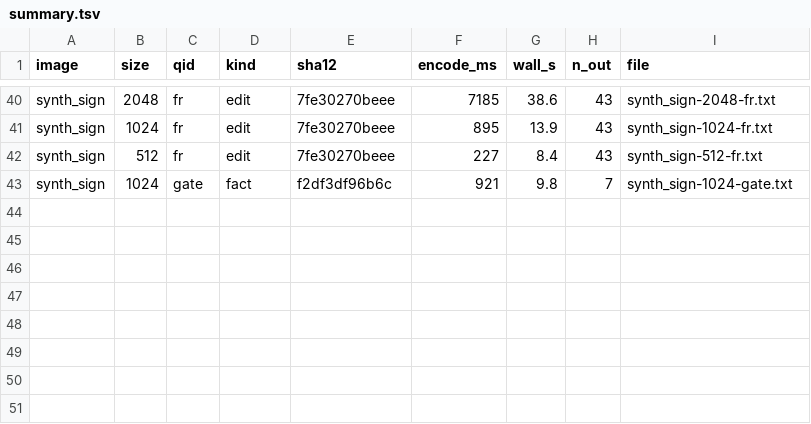
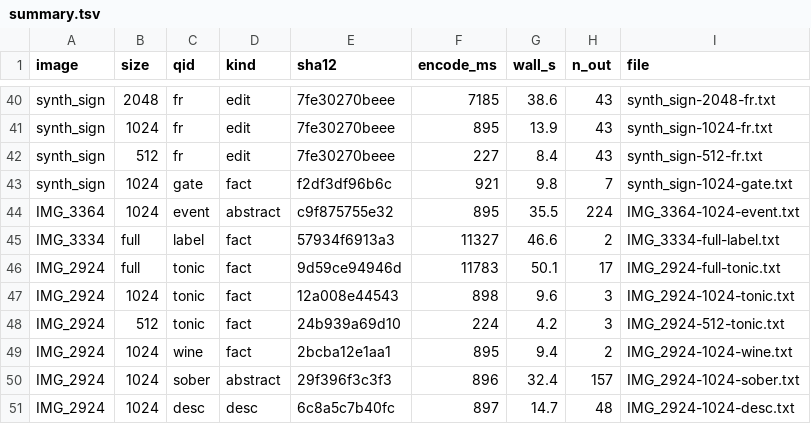
Before and after one commit to TheRealTroff/llama.cpp, a TSV file: perf/vision/refs/sep27-cli/ud/summary.tsv, drawn as a sheet; only a part is shown, gaps mark what is left out.

```diff
--- a/perf/vision/refs/sep27-cli/ud/summary.tsv
+++ b/perf/vision/refs/sep27-cli/ud/summary.tsv
@@ -43 +43,9 @@ synth_sign	512	fr	edit	7fe30270beee	227	8.4	43	synth_sign-512-fr.txt
 synth_sign	1024	gate	fact	f2df3df96b6c	921	9.8	7	synth_sign-1024-gate.txt
+IMG_3364	1024	event	abstract	c9f875755e32	895	35.5	224	IMG_3364-1024-event.txt
+IMG_3334	full	label	fact	57934f6913a3	11327	46.6	2	IMG_3334-full-label.txt
+IMG_2924	full	tonic	fact	9d59ce94946d	11783	50.1	17	IMG_2924-full-tonic.txt
+IMG_2924	1024	tonic	fact	12a008e44543	898	9.6	3	IMG_2924-1024-tonic.txt
+IMG_2924	512	tonic	fact	24b939a69d10	224	4.2	3	IMG_2924-512-tonic.txt
+IMG_2924	1024	wine	fact	2bcba12e1aa1	895	9.4	2	IMG_2924-1024-wine.txt
+IMG_2924	1024	sober	abstract	29f396f3c3f3	896	32.4	157	IMG_2924-1024-sober.txt
+IMG_2924	1024	desc	desc	6c8a5c7b40fc	897	14.7	48	IMG_2924-1024-desc.txt
```
Also changed, not shown: perf/vision/prompts.tsv, perf/vision/refs/sep27-cli/q4/summary.tsv, 15 other files.
